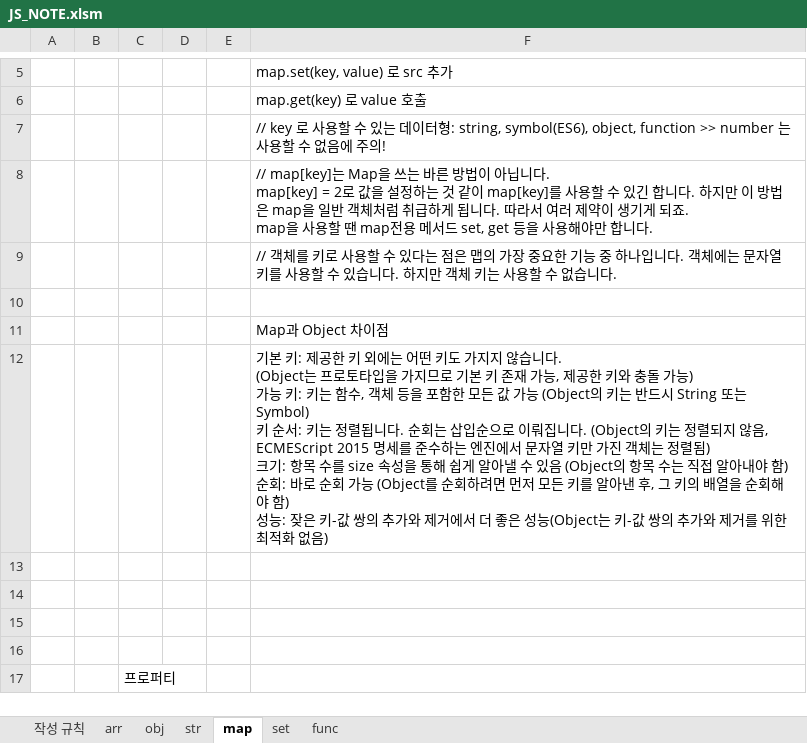
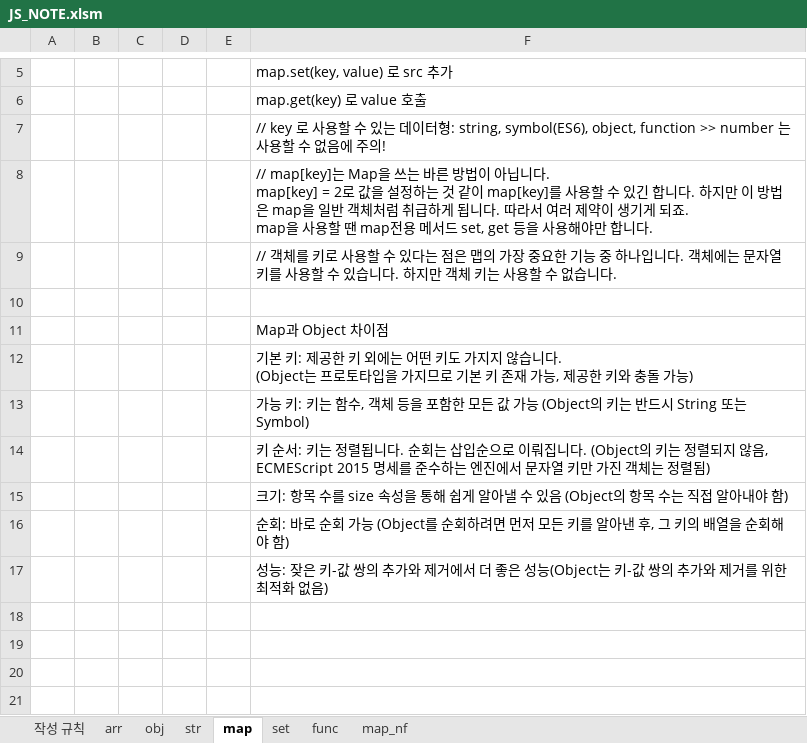
Before and after one commit to cspidar/data-algorithm_JS, an Excel workbook: JS_NOTE.xlsm, sheet map, drawn as a sheet; only a part is shown, gaps mark what is left out; the shorter side is filled out with more unchanged rows; values as stored, in another font and other column widths than the file's, no borders; ↵ is a line break in a cell; the diff names each change by its address in the sheet, - before the commit and + after, or states it on an @@ line.

```diff
--- a/JS_NOTE.xlsm (sheet map)
+++ b/JS_NOTE.xlsm (sheet map)
+sheet tab: map_nf
-F12: …가능) ↵ 가능 키: 키는 함수, 객체 등을 포함한 모든 값 가능 (Object의 키는 반드시 String 또는 Symbol) ↵ 키 순서: 키는 정렬됩니다. 순회는 삽입순으로 이뤄집니다. (Object의 키는 정렬되지 않음, ECMEScript 2015 명세를 준수하는 엔진에서 문자열 키만 가진 객체는 정렬됨) ↵ 크기: 항목 수를 size 속성을 통해 쉽게 알아낼 수 있음 (Object의 항목 수는 직접 알아내야 함) ↵ 순회: 바로 순회 가능 (Object를 순회하려면 먼저 모든 키를 알아낸 후, 그 키의 배열을 순회해야 함) ↵ 성능: 잦은 키-값 쌍의 추가와 제거에서 더 좋은 성능(Object는 키-값 쌍의 추가와 제거를 위한 최적화 없음)
+F12: …가능)
+row 13:  |  |  |  |  | 가능 키: 키는 함수, 객체 등을 포함한 모든 값 가능 (Object의 키는 반드시 String 또는 Symbol)
+row 14:  |  |  |  |  | 키 순서: 키는 정렬됩니다. 순회는 삽입순으로 이뤄집니다. (Object의 키는 정렬되지 않음, ECMEScript 2015 명세를 준수하는 엔진에서 문자열 키만 가진 객체는 정렬됨)
+row 15:  |  |  |  |  | 크기: 항목 수를 size 속성을 통해 쉽게 알아낼 수 있음 (Object의 항목 수는 직접 알아내야 함)
+row 16:  |  |  |  |  | 순회: 바로 순회 가능 (Object를 순회하려면 먼저 모든 키를 알아낸 후, 그 키의 배열을 순회해야 함)
+row 17:  |  |  |  |  | 성능: 잦은 키-값 쌍의 추가와 제거에서 더 좋은 성능(Object는 키-값 쌍의 추가와 제거를 위한 최적화 없음)
```
Also changed, not shown: sheet str, sheet func, sheet 작성 규칙.
